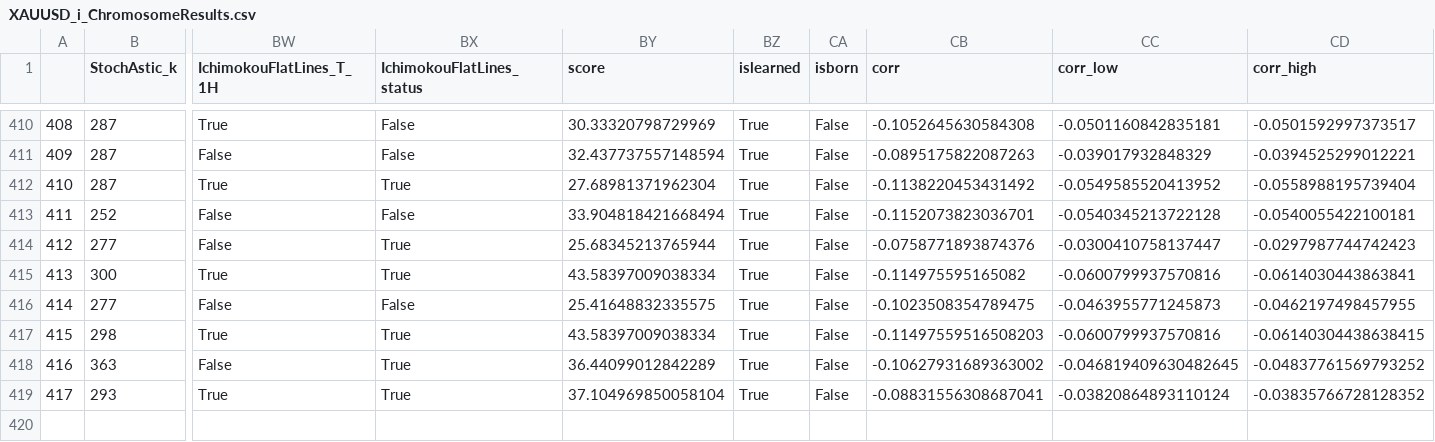
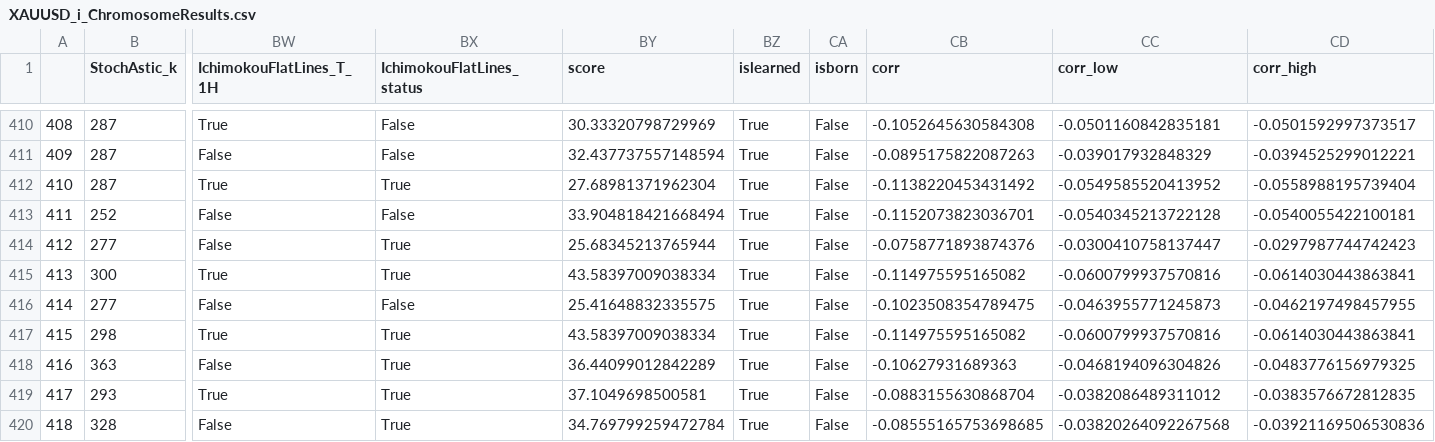
Before and after one commit to Mehrshad-Sorena/ShadBot, a CSV file: src/indicators/StochAstic/GeneticLearning_DB/elites/secondry/sell/XAUUSD_i_ChromosomeResults.csv, drawn as a sheet; only a part is shown, gaps mark what is left out; rows hold the shown columns only; the diff names each change by its address in the sheet, - before the commit and + after, or states it on an @@ line.

Commit message:
Colab Sell Secondry

```diff
--- a/src/indicators/StochAstic/GeneticLearning_DB/elites/secondry/sell/XAUUSD_i_ChromosomeResults.csv
+++ b/src/indicators/StochAstic/GeneticLearning_DB/elites/secondry/sell/XAUUSD_i_ChromosomeResults.csv
-CB417 (corr): -0.11497559516508203
+CB417 (corr): -0.114975595165082
-CD417 (corr_high): -0.06140304438638415
+CD417 (corr_high): -0.0614030443863841
-CB418 (corr): -0.10627931689363002
+CB418 (corr): -0.10627931689363
-CC418 (corr_low): -0.046819409630482645
+CC418 (corr_low): -0.0468194096304826
-CD418 (corr_high): -0.04837761569793252
+CD418 (corr_high): -0.0483776156979325
-BY419 (score): 37.104969850058104
+BY419 (score): 37.1049698500581
-CB419 (corr): -0.08831556308687041
+CB419 (corr): -0.0883155630868704
-CC419 (corr_low): -0.03820864893110124
+CC419 (corr_low): -0.0382086489311012
-CD419 (corr_high): -0.03835766728128352
+CD419 (corr_high): -0.0383576672812835
+row 420: 418 | 328 | False | True | 34.769799259472784 | True | False | -0.08555165753698685 | -0.03820264092267568 | -0.03921169506530836
```
Also changed, not shown: src/indicators/MACD/GeneticLearning_DB/society/secondry/sell/XAUUSD_i.csv, src/indicators/RSI/GeneticLearning_DB/society/secondry/sell/XAUUSD_i.csv, 7 other files.
